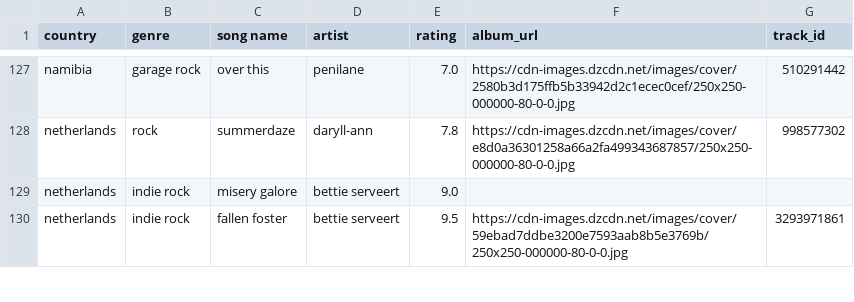
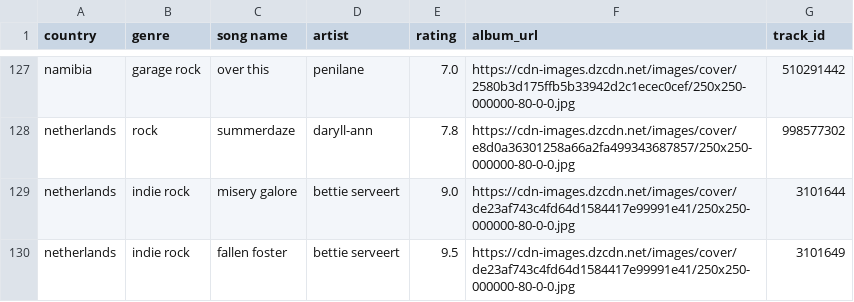
Before and after one commit to saladchalice/Alt-Around-the-World, a CSV file: public/data/lnos2.csv, drawn as a sheet; only a part is shown, gaps mark what is left out; the diff covers the shown part only.

```diff
--- a/public/data/lnos2.csv
+++ b/public/data/lnos2.csv
@@ -128,3 +128,3 @@ namibia,garage rock,over this,penilane,7.0,https://cdn-images.dzcdn.net/images/c
 netherlands,rock,summerdaze,daryll-ann,7.8,https://cdn-images.dzcdn.net/images/cover/e8d0a36301258a66a2fa499343687857/250x250-000000-80-0-0.jpg,998577302
-netherlands,indie rock,misery galore,bettie serveert,9.0,,
-netherlands,indie rock,fallen foster,bettie serveert,9.5,https://cdn-images.dzcdn.net/images/cover/59ebad7ddbe3200e7593aab8b5e3769b/250x250-000000-80-0-0.jpg,3293971861
+netherlands,indie rock,misery galore,bettie serveert,9.0,https://cdn-images.dzcdn.net/images/cover/de23af743c4fd64d1584417e99991e41/250x250-000000-80-0-0.jpg,3101644
+netherlands,indie rock,fallen foster,bettie serveert,9.5,https://cdn-images.dzcdn.net/images/cover/de23af743c4fd64d1584417e99991e41/250x250-000000-80-0-0.jpg,3101649
```
Also changed, not shown: 13 edited cells elsewhere in this file.
